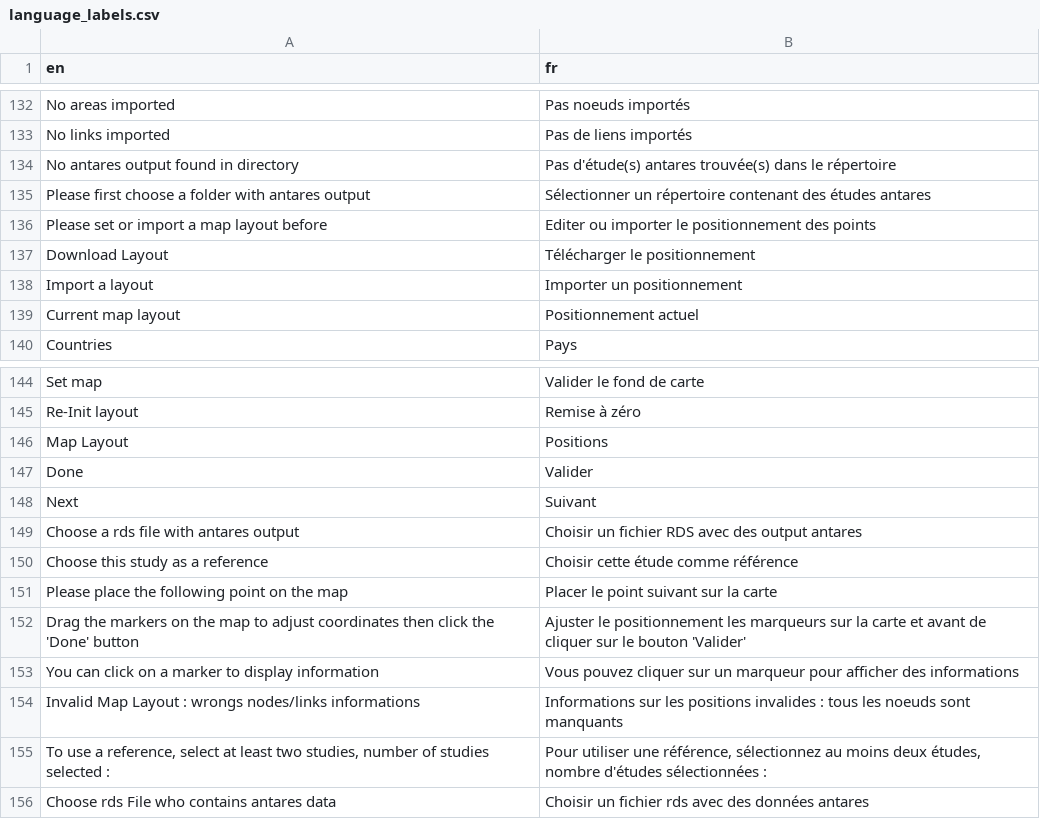
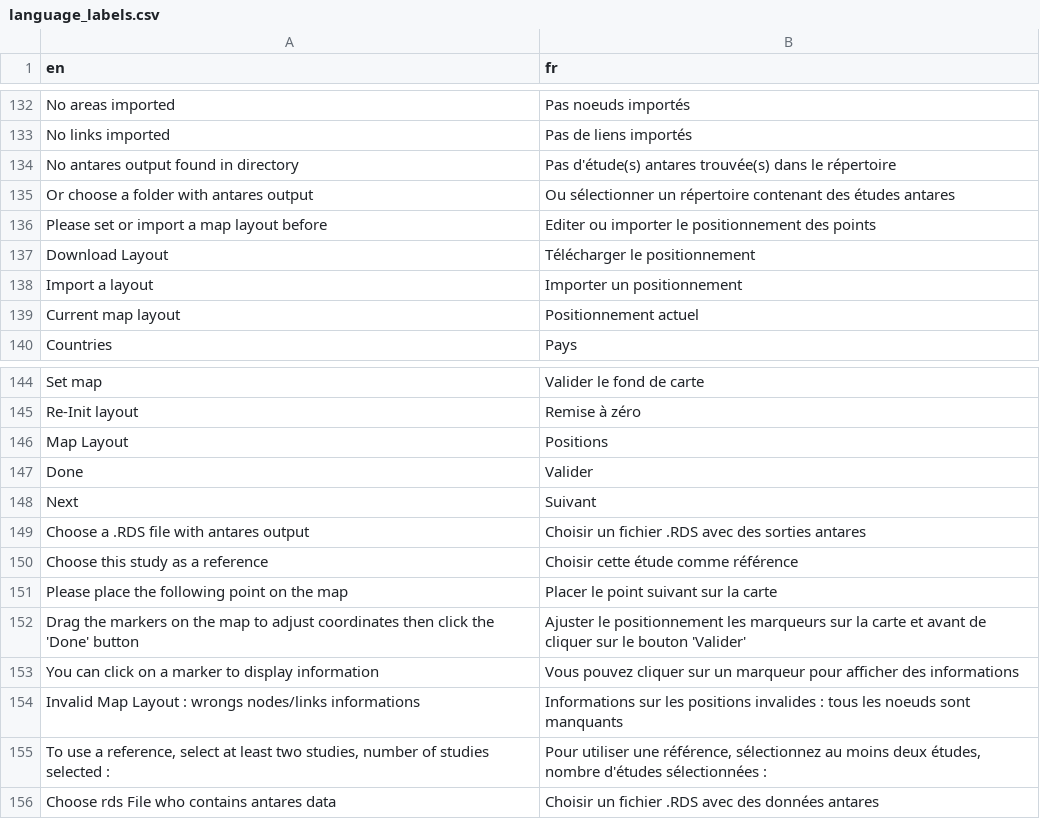
Before and after one commit to rte-antares-rpackage/antaresViz, a CSV file: inst/language_labels.csv, drawn as a sheet; only a part is shown, gaps mark what is left out.

```diff
--- a/inst/language_labels.csv
+++ b/inst/language_labels.csv
@@ -134,3 +134,3 @@ No links imported;Pas de liens importés
 No antares output found in directory;Pas d'étude(s) antares trouvée(s) dans le répertoire
-Please first choose a folder with antares output;Sélectionner un répertoire contenant des études antares
+Or choose a folder with antares output; Ou sélectionner un répertoire contenant des études antares
 Please set or import a map layout before;Editer ou importer le positionnement des points
@@ -148,3 +148,3 @@ Done;Valider
 Next;Suivant
-Choose a rds file with antares output;Choisir un fichier RDS avec des output antares
+Choose a .RDS file with antares output;Choisir un fichier .RDS avec des sorties antares
 Choose this study as a reference;Choisir cette étude comme référence
@@ -155,2 +155,2 @@ Invalid Map Layout : wrongs nodes/links informations;Informations sur les positi
 To use a reference, select at least two studies, number of studies selected :;Pour utiliser une référence, sélectionnez au moins deux études, nombre d'études sélectionnées :
-Choose rds File who contains antares data;Choisir un fichier rds avec des données antares
+Choose rds File who contains antares data;Choisir un fichier .RDS avec des données antares
```
Also changed, not shown: 4 other files.
